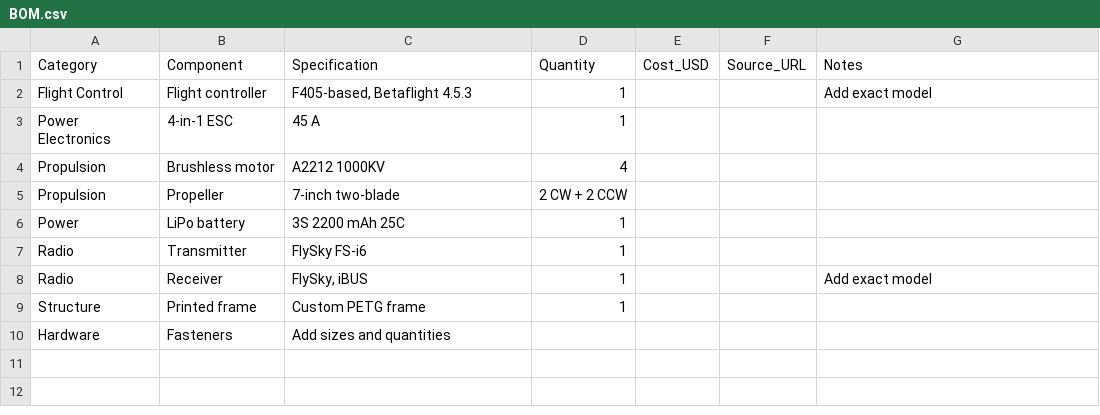
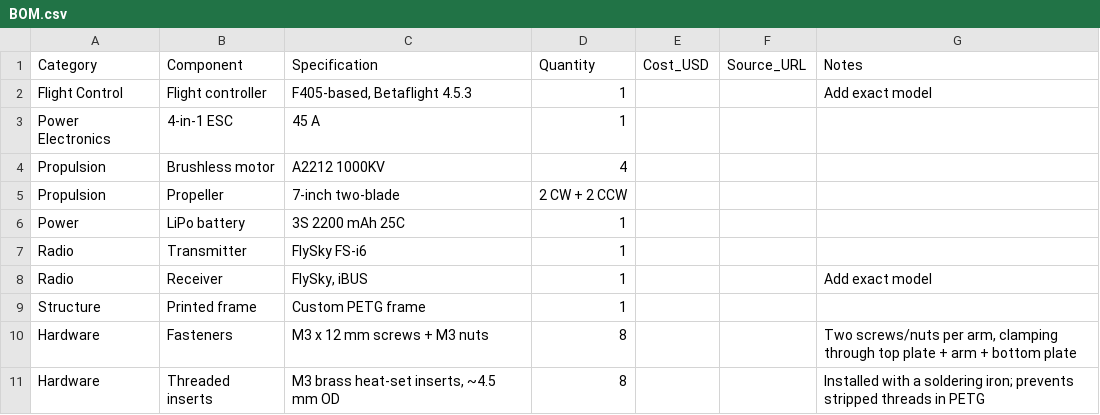
Before and after one commit to wilsonhchoate-oss/custom-7-inch-quadcopter, a CSV file: BOM.csv, drawn as a sheet.

```diff
--- a/BOM.csv
+++ b/BOM.csv
@@ -9,2 +9,3 @@ Radio,Receiver,"FlySky, iBUS",1,,,Add exact model
 Structure,Printed frame,Custom PETG frame,1,,,
-Hardware,Fasteners,Add sizes and quantities,,,,
+Hardware,Fasteners,"M3 x 12 mm screws + M3 nuts",8,,,"Two screws/nuts per arm, clamping through top plate + arm + bottom plate"
+Hardware,Threaded inserts,"M3 brass heat-set inserts, ~4.5 mm OD",8,,,Installed with a soldering iron; prevents stripped threads in PETG
```
Also changed, not shown: 23 other files.
